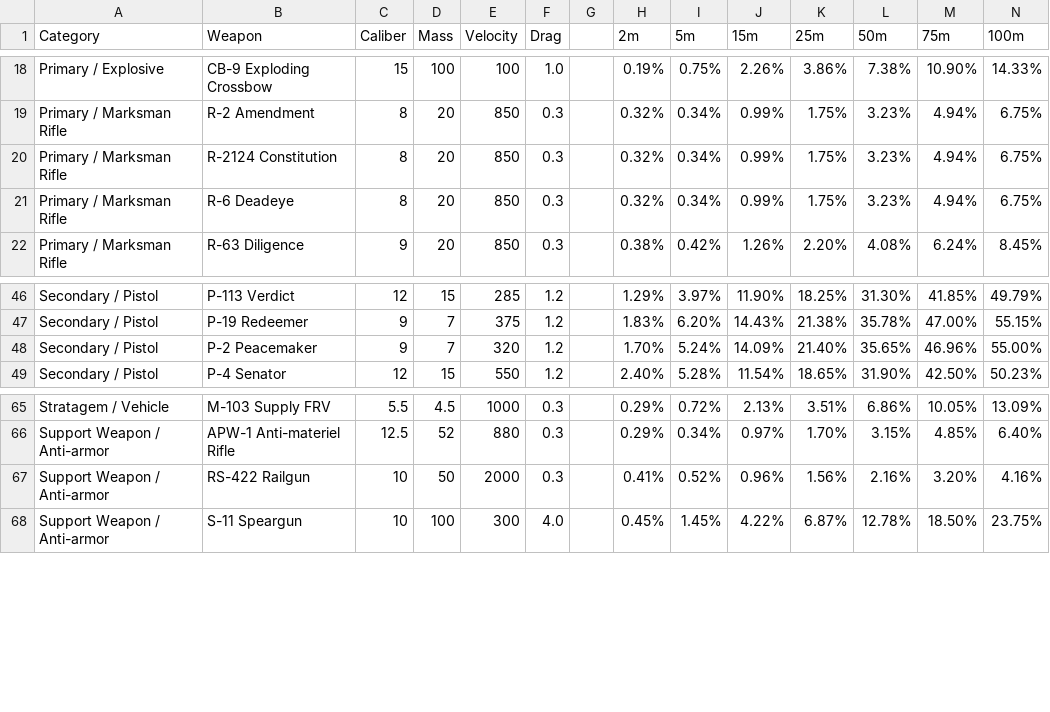
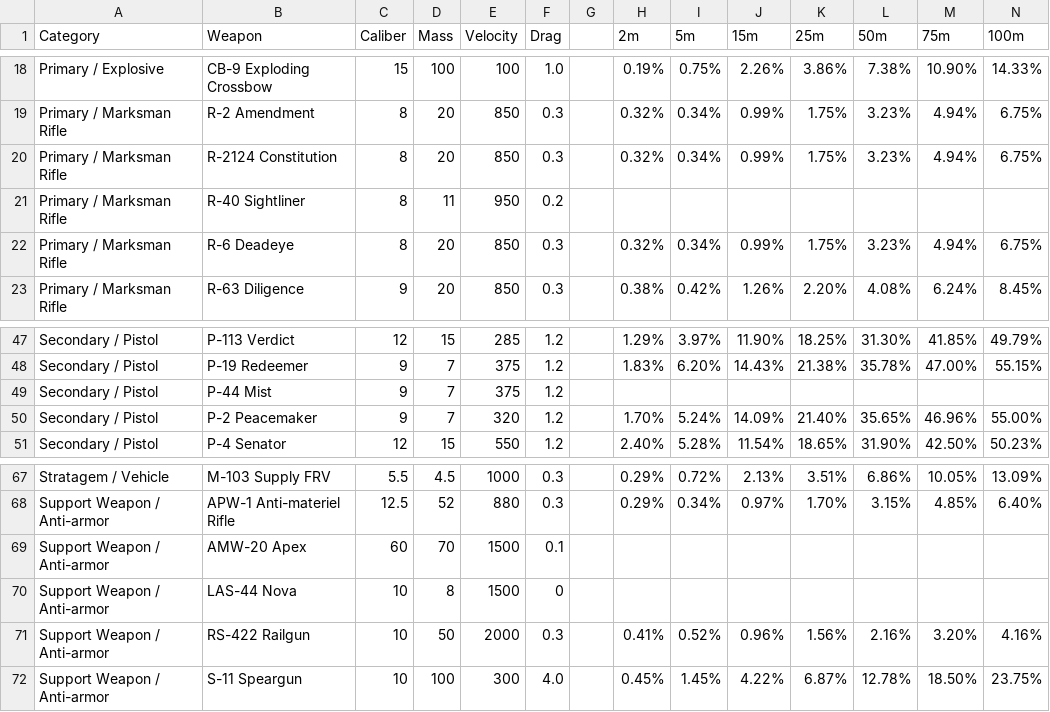
Before and after one commit to chesslogic/supercalc, a CSV file: weapons/falloff.csv, drawn as a sheet; only a part is shown, gaps mark what is left out; rows hold the shown columns only; the diff names each change by its address in the sheet, - before the commit and + after, or states it on an @@ line.

```diff
--- a/weapons/falloff.csv
+++ b/weapons/falloff.csv
+row 21: Primary / Marksman Rifle | R-40 Sightliner | 8 | 11 | 950 | 0.2
+row 49: Secondary / Pistol | P-44 Mist | 9 | 7 | 375 | 1.2
+row 69: Support Weapon / Anti-armor | AMW-20 Apex | 60 | 70 | 1500 | 0.1
+row 70: Support Weapon / Anti-armor | LAS-44 Nova | 10 | 8 | 1500 | 0
```
Also changed, not shown: weapons/weapondata.csv, 9 other files.
